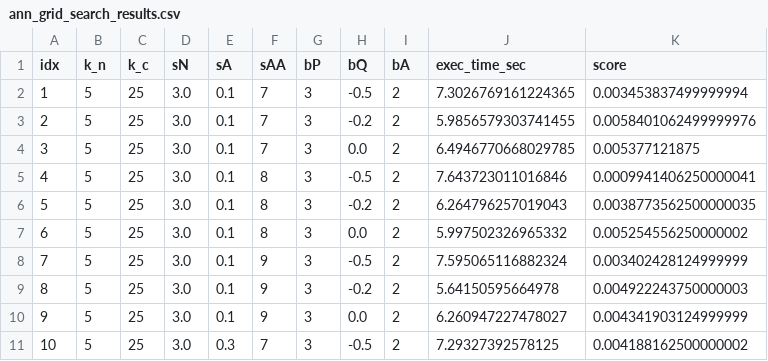
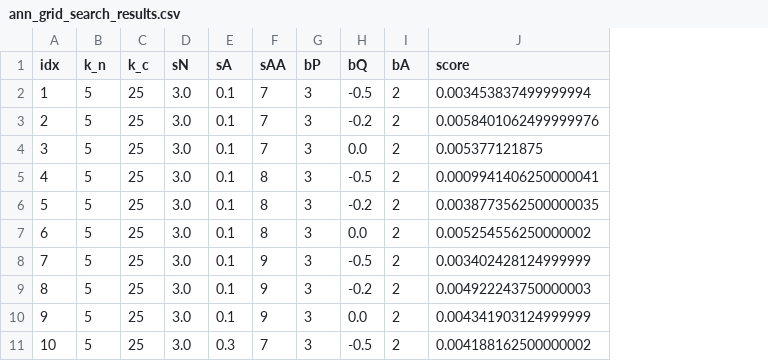
Before and after one commit to GianlucaPanzani/Hybrid-Cellular-Automata, a CSV file: simulation/ann_grid_search_results.csv, drawn as a sheet; only a part is shown; the diff names each change by its address in the sheet, - before the commit and + after, or states it on an @@ line.

Commit message:
Grid search for ANN parameters

```diff
--- a/simulation/ann_grid_search_results.csv
+++ b/simulation/ann_grid_search_results.csv
-column J (exec_time_sec), rows 2-11: 7.3026769161224365 | 5.9856579303741455 | 6.4946770668029785 | 7.643723011016846 | 6.264796257019043 | 5.997502326965332 | 7.595065116882324 | 5.64150595664978 | 6.260947227478027 | 7.29327392578125
```
Also changed, not shown: 1 other file.
